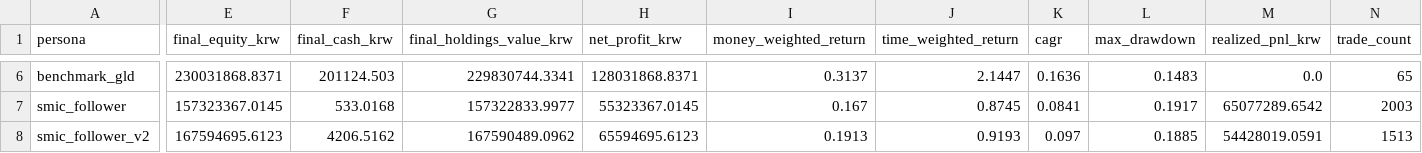
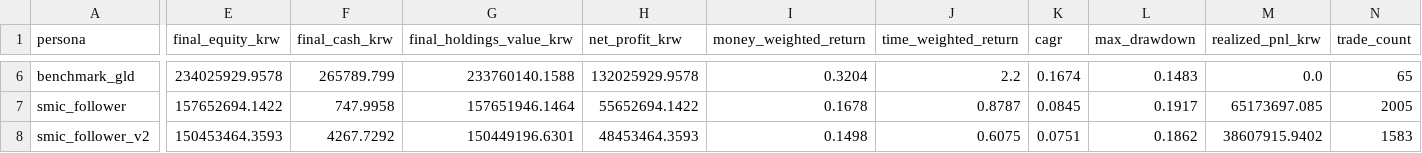
Before and after one commit to choiinyeol/snusmic-portfolio-lab, a CSV file: data/sim/summary.csv, drawn as a sheet; only a part is shown, gaps mark what is left out; the diff covers the shown part only; the diff names each change by its address in the sheet, - before the commit and + after, or states it on an @@ line.

```diff
--- a/data/sim/summary.csv
+++ b/data/sim/summary.csv
-E6 (final_equity_krw): 230031868.8371
+E6 (final_equity_krw): 234025929.9578
-F6 (final_cash_krw): 201124.503
+F6 (final_cash_krw): 265789.799
-G6 (final_holdings_value_krw): 229830744.3341
+G6 (final_holdings_value_krw): 233760140.1588
-H6 (net_profit_krw): 128031868.8371
+H6 (net_profit_krw): 132025929.9578
-I6 (money_weighted_return): 0.3137
+I6 (money_weighted_return): 0.3204
-J6 (time_weighted_return): 2.1447
+J6 (time_weighted_return): 2.2
-K6 (cagr): 0.1636
+K6 (cagr): 0.1674
-E7 (final_equity_krw): 157323367.0145
+E7 (final_equity_krw): 157652694.1422
-F7 (final_cash_krw): 533.0168
+F7 (final_cash_krw): 747.9958
-G7 (final_holdings_value_krw): 157322833.9977
+G7 (final_holdings_value_krw): 157651946.1464
-H7 (net_profit_krw): 55323367.0145
+H7 (net_profit_krw): 55652694.1422
-I7 (money_weighted_return): 0.167
+I7 (money_weighted_return): 0.1678
-J7 (time_weighted_return): 0.8745
+J7 (time_weighted_return): 0.8787
-K7 (cagr): 0.0841
+K7 (cagr): 0.0845
-M7 (realized_pnl_krw): 65077289.6542
+M7 (realized_pnl_krw): 65173697.085
-N7 (trade_count): 2003
+N7 (trade_count): 2005
-E8 (final_equity_krw): 167594695.6123
+E8 (final_equity_krw): 150453464.3593
-F8 (final_cash_krw): 4206.5162
+F8 (final_cash_krw): 4267.7292
-G8 (final_holdings_value_krw): 167590489.0962
+G8 (final_holdings_value_krw): 150449196.6301
-H8 (net_profit_krw): 65594695.6123
+H8 (net_profit_krw): 48453464.3593
-I8 (money_weighted_return): 0.1913
+I8 (money_weighted_return): 0.1498
-J8 (time_weighted_return): 0.9193
+J8 (time_weighted_return): 0.6075
-K8 (cagr): 0.097
+K8 (cagr): 0.0751
-L8 (max_drawdown): 0.1885
+L8 (max_drawdown): 0.1862
-M8 (realized_pnl_krw): 54428019.0591
+M8 (realized_pnl_krw): 38607915.9402
-N8 (trade_count): 1513
+N8 (trade_count): 1583
```
Also changed, not shown: 67 edited cells elsewhere in this file, apps/web/public/downloads/snusmic-strategies.csv, data/sim/current_holdings.csv, 55 other files.
